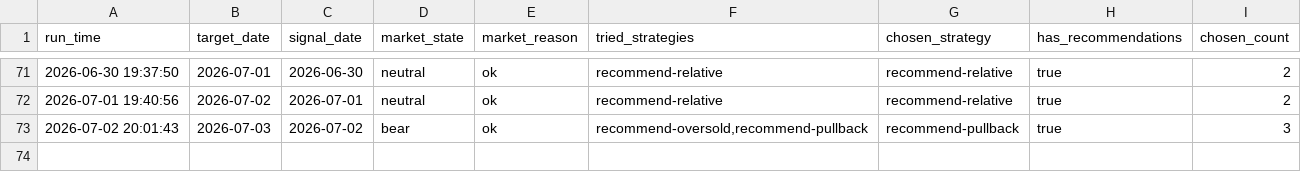
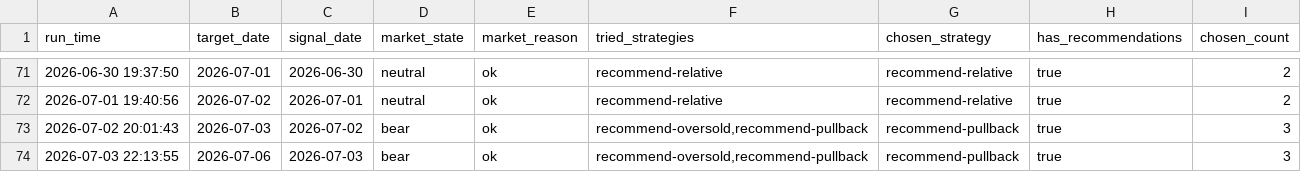
Before and after one commit to wuweiyuan/facai, a CSV file: reports/adaptive_runs.csv, drawn as a sheet; only a part is shown, gaps mark what is left out.

```diff
--- a/reports/adaptive_runs.csv
+++ b/reports/adaptive_runs.csv
@@ -73 +73,2 @@ run_time,target_date,signal_date,market_state,market_reason,tried_strategies,cho
 2026-07-02 20:01:43,2026-07-03,2026-07-02,bear,ok,"recommend-oversold,recommend-pullback",recommend-pullback,true,3
+2026-07-03 22:13:55,2026-07-06,2026-07-03,bear,ok,"recommend-oversold,recommend-pullback",recommend-pullback,true,3
```
Also changed, not shown: reports/recommendations.csv, 3 other files.
